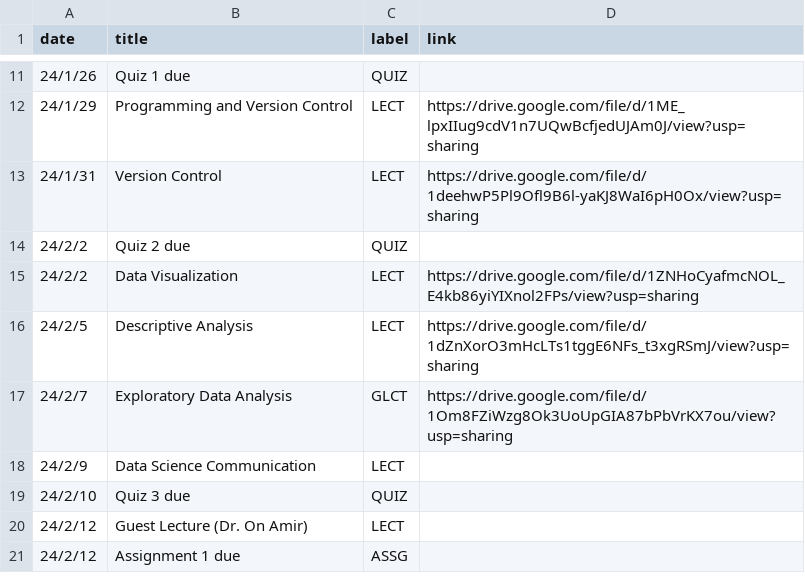
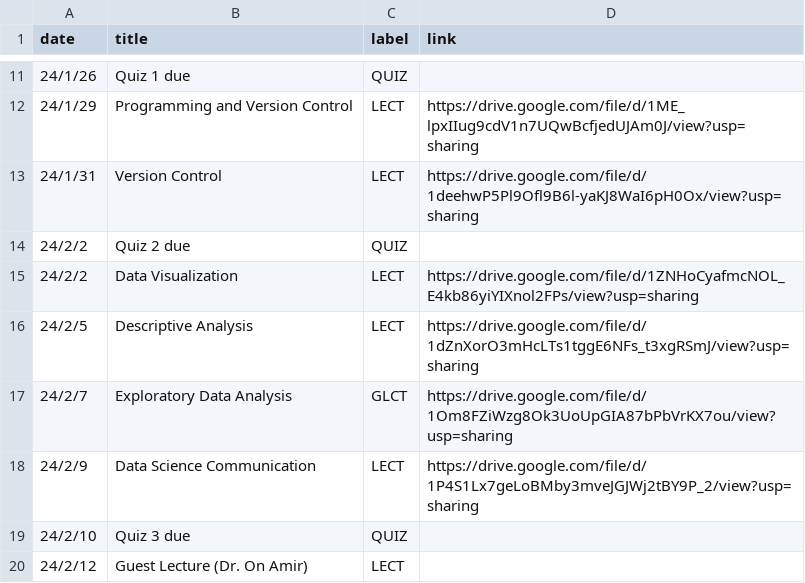
Before and after one commit to mkhosla-ucsd/cogs138, a CSV file: _data/wi24/ course_calendar.csv, drawn as a sheet; only a part is shown, gaps mark what is left out; the shorter side is filled out with more unchanged rows.

Commit message:
lecture comm

```diff
--- a/_data/wi24/ course_calendar.csv
+++ b/_data/wi24/ course_calendar.csv
@@ -17,3 +17,3 @@ date,title,label,link
 24/2/7,Exploratory Data Analysis,GLCT,https://drive.google.com/file/d/1Om8FZiWzg8Ok3UoUpGIA87bPbVrKX7ou/view?usp=sharing
-24/2/9,Data Science Communication,LECT,
+24/2/9,Data Science Communication,LECT,https://drive.google.com/file/d/1P4S1Lx7geLoBMby3mveJGJWj2tBY9P_2/view?usp=sharing
 24/2/10,Quiz 3 due,QUIZ,
```
